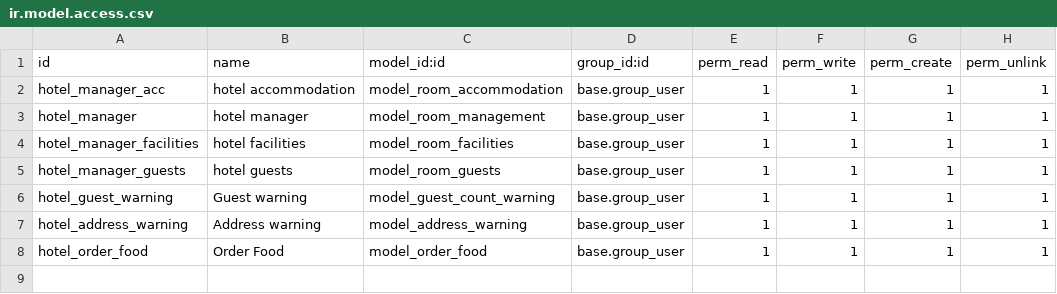
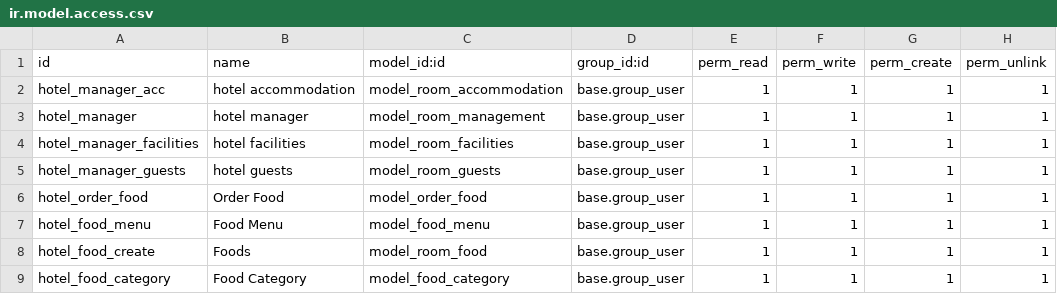
Before and after one commit to cheer-g/Hotel_Room_Management, a CSV file: security/ir.model.access.csv, drawn as a sheet.

```diff
--- a/security/ir.model.access.csv
+++ b/security/ir.model.access.csv
@@ -5,4 +5,5 @@ hotel_manager_facilities,hotel facilities,model_room_facilities,base.group_user,
 hotel_manager_guests,hotel guests,model_room_guests,base.group_user,1,1,1,1
-hotel_guest_warning, Guest warning,model_guest_count_warning,base.group_user,1,1,1,1
-hotel_address_warning, Address warning,model_address_warning,base.group_user,1,1,1,1
 hotel_order_food,Order Food,model_order_food,base.group_user,1,1,1,1
+hotel_food_menu,Food Menu,model_food_menu,base.group_user,1,1,1,1
+hotel_food_create,Foods,model_room_food,base.group_user,1,1,1,1
+hotel_food_category,Food Category,model_food_category,base.group_user,1,1,1,1
```
Also changed, not shown: 14 other files.
